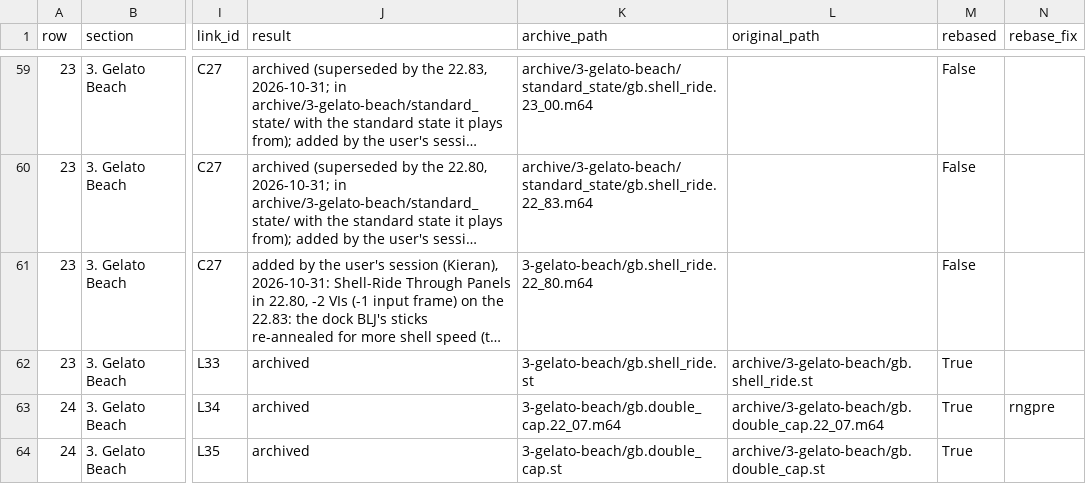
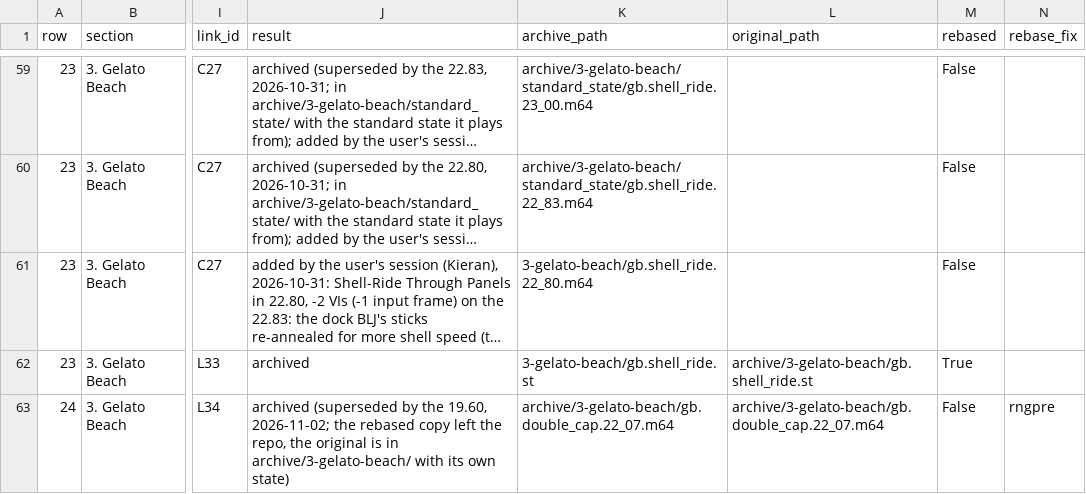
Before and after one commit to frKieran/sm64-tld-tas, a CSV file: manifest.csv, drawn as a sheet; only a part is shown, gaps mark what is left out; the shorter side is filled out with more unchanged rows; long unchanged cells end in …; the diff covers the shown part only; the diff names each change by its address in the sheet, - before the commit and + after, or states it on an @@ line.

```diff
--- a/manifest.csv
+++ b/manifest.csv
-J63 (result): archived
+J63 (result): archived (superseded by the 19.60, 2026-11-02; the rebased copy left the repo, the original is in archive/3-gelato-beach/ with its own state)
-K63 (archive_path): 3-gelato-beach/gb.double_cap.22_07.m64
+K63 (archive_path): archive/3-gelato-beach/gb.double_cap.22_07.m64
-M63 (rebased): True
+M63 (rebased): False
```
Also changed, not shown: 1 added row elsewhere in this file, 3 other files.
